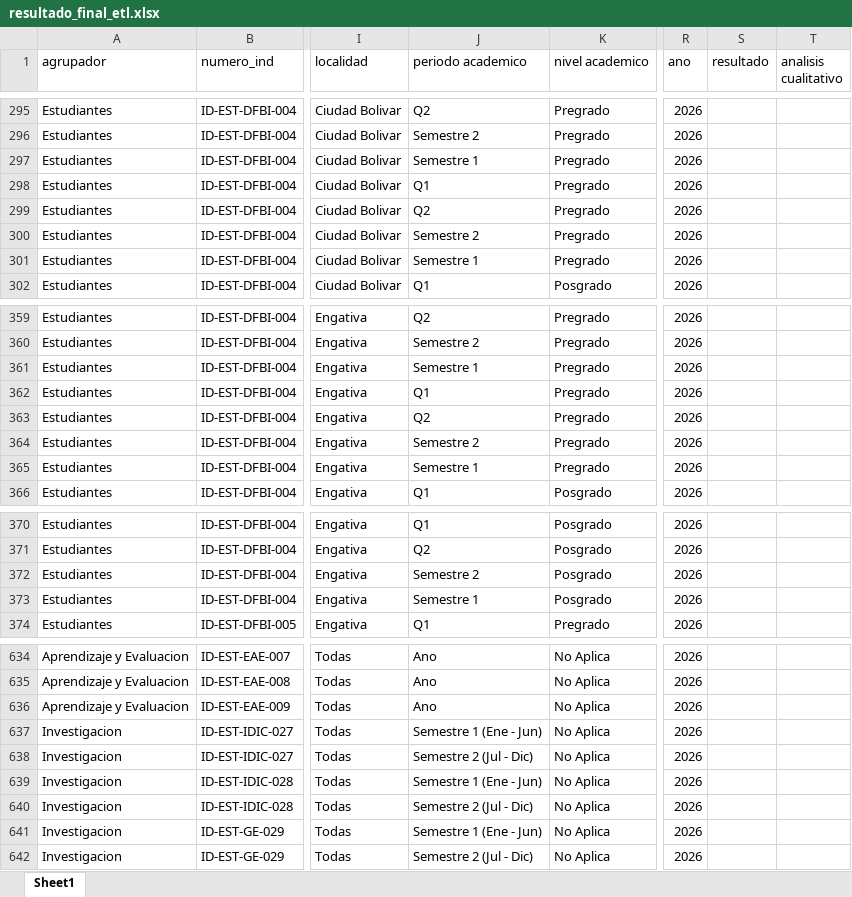
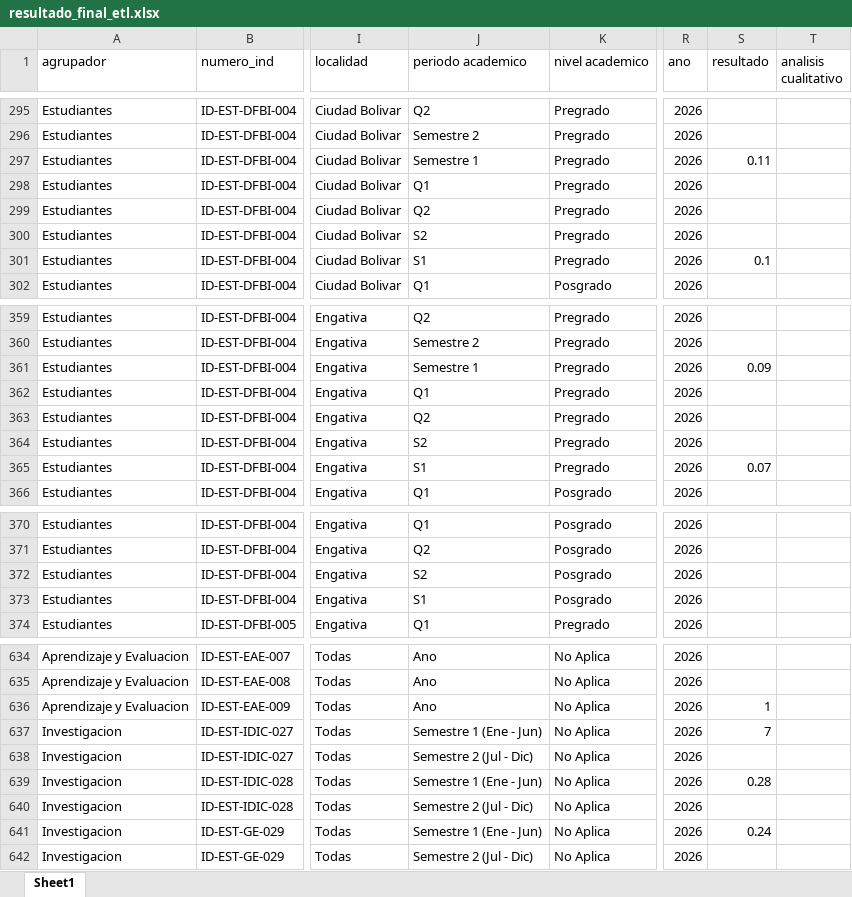
Before and after one commit to PlaneacionProcesos/Proyecto-Indicadores, an Excel workbook: data/resultado_final_etl.xlsx, sheet Sheet1, drawn as a sheet; only a part is shown, gaps mark what is left out; values as stored, in another font and other column widths than the file's, no borders; the diff covers the shown part only; the diff names each change by its address in the sheet, - before the commit and + after, or states it on an @@ line.

```diff
--- a/data/resultado_final_etl.xlsx (sheet Sheet1)
+++ b/data/resultado_final_etl.xlsx (sheet Sheet1)
-S297 (resultado): (empty)
+S297 (resultado): 0.11
-J300 (periodo academico): Semestre 2
+J300 (periodo academico): S2
-J301 (periodo academico): Semestre 1
+J301 (periodo academico): S1
-S301 (resultado): (empty)
+S301 (resultado): 0.1
-S361 (resultado): (empty)
+S361 (resultado): 0.09
-J364 (periodo academico): Semestre 2
+J364 (periodo academico): S2
-J365 (periodo academico): Semestre 1
+J365 (periodo academico): S1
-S365 (resultado): (empty)
+S365 (resultado): 0.07
-J372 (periodo academico): Semestre 2
+J372 (periodo academico): S2
-J373 (periodo academico): Semestre 1
+J373 (periodo academico): S1
-S636 (resultado): (empty)
+S636 (resultado): 1
-S637 (resultado): (empty)
+S637 (resultado): 7
-S639 (resultado): (empty)
+S639 (resultado): 0.28
-S641 (resultado): (empty)
+S641 (resultado): 0.24
```
Also changed, not shown: 53 edited cells elsewhere in this sheet, data/centros_universitarios.xlsx, data/indicadores.xlsx, 43 other files.
